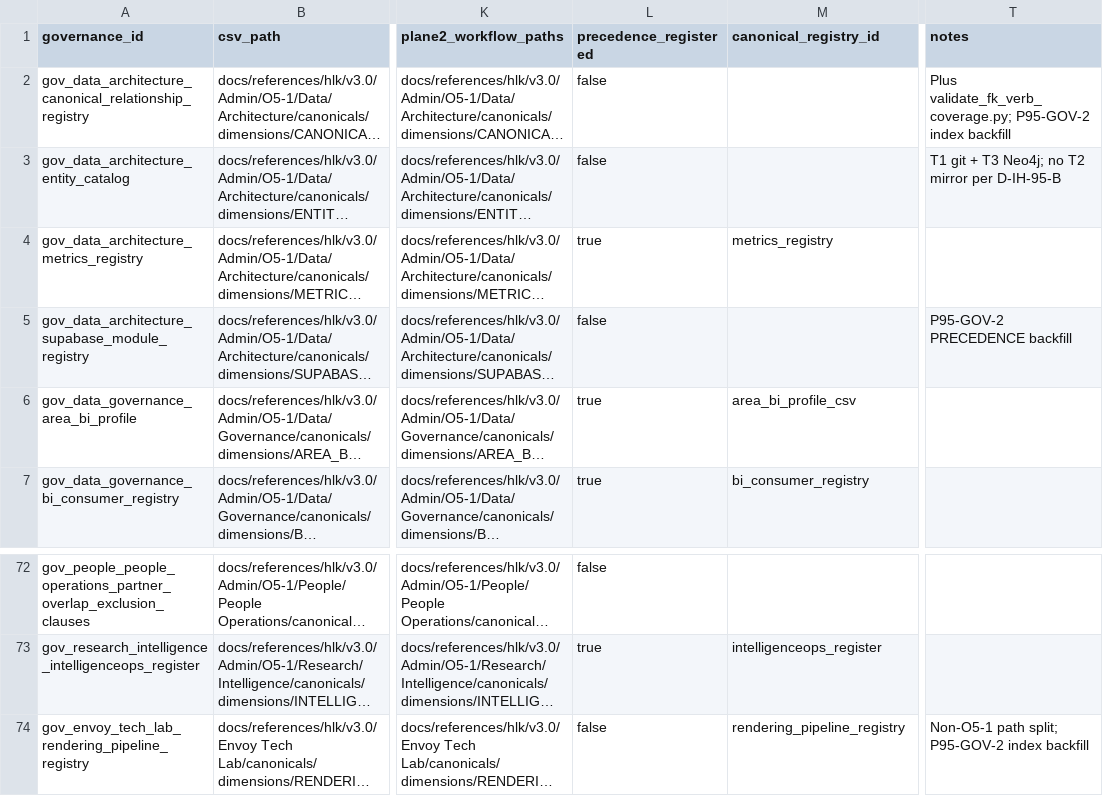
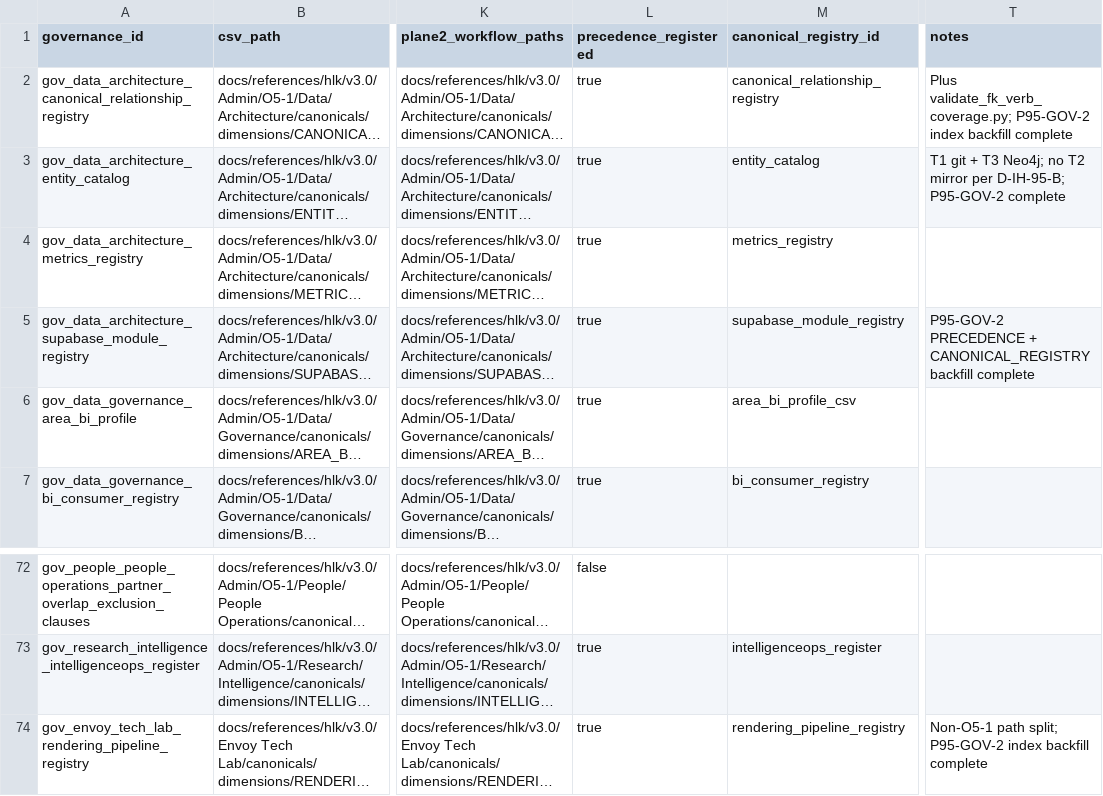
Before and after one commit to FraysaXII/openclaw-akos, a CSV file: docs/references/hlk/v3.0/Admin/O5-1/People/Compliance/canonicals/dimensions/CANONICAL_GOVERNANCE_REGISTRY.csv, drawn as a sheet; only a part is shown, gaps mark what is left out; long unchanged cells end in …; the diff names each change by its address in the sheet, - before the commit and + after, or states it on an @@ line.

```diff
--- a/docs/references/hlk/v3.0/Admin/O5-1/People/Compliance/canonicals/dimensions/CANONICAL_GOVERNANCE_REGISTRY.csv
+++ b/docs/references/hlk/v3.0/Admin/O5-1/People/Compliance/canonicals/dimensions/CANONICAL_GOVERNANCE_REGISTRY.csv
-L2:L3 (precedence_registered): false
+L2:L3 (precedence_registered): true
-M2 (canonical_registry_id): (empty)
+M2 (canonical_registry_id): canonical_relationship_registry
-T2 (notes): …index backfill
+T2 (notes): …index backfill complete
-M3 (canonical_registry_id): (empty)
+M3 (canonical_registry_id): entity_catalog
-T3 (notes): …mirror per D-IH-95-B
+T3 (notes): …mirror per D-IH-95-B; P95-GOV-2 complete
-L5 (precedence_registered): false
+L5 (precedence_registered): true
-M5 (canonical_registry_id): (empty)
+M5 (canonical_registry_id): supabase_module_registry
-T5 (notes): P95-GOV-2 PRECEDENCE backfill
+T5 (notes): P95-GOV-2 PRECEDENCE + CANONICAL_REGISTRY backfill complete
-L74 (precedence_registered): false
+L74 (precedence_registered): true
-T74 (notes): …index backfill
+T74 (notes): …index backfill complete
```
Also changed, not shown: docs/references/hlk/v3.0/Admin/O5-1/People/Compliance/canonicals/CANONICAL_REGISTRY.csv, 5 other files.
